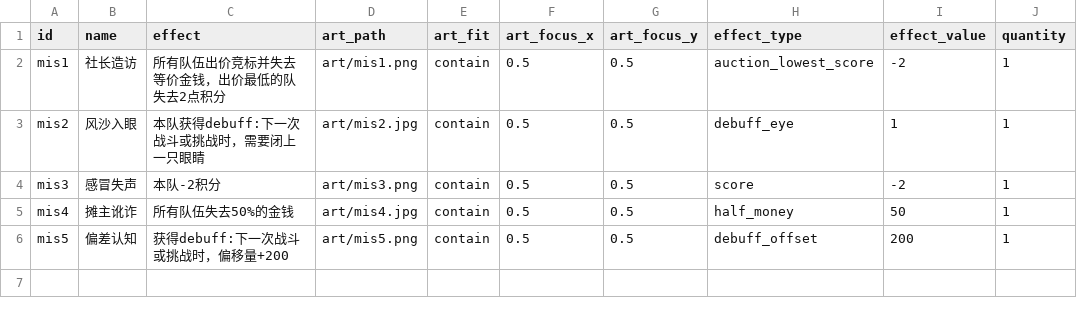
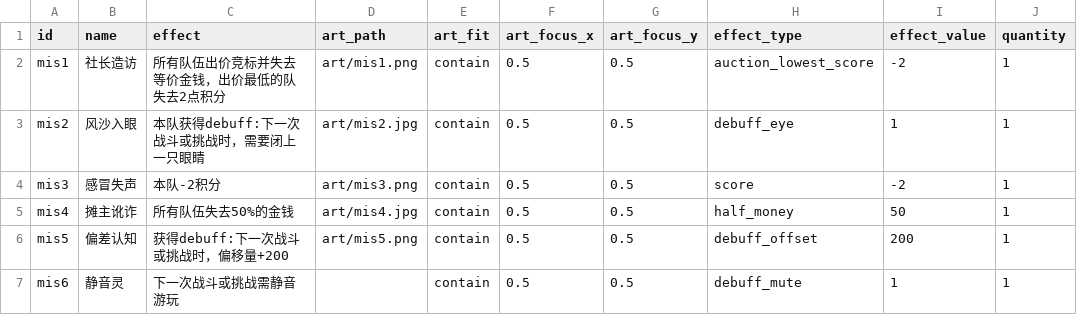
Before and after one commit to taiyehu/UESTC-CDMGA, a CSV file: game-service/content/misfortunes.csv, drawn as a sheet; the diff names each change by its address in the sheet, - before the commit and + after, or states it on an @@ line.

```diff
--- a/game-service/content/misfortunes.csv
+++ b/game-service/content/misfortunes.csv
+row 7: mis6 | 静音灵 | 下一次战斗或挑战需静音游玩 |  | contain | 0.5 | 0.5 | debuff_mute | 1 | 1
```
Also changed, not shown: game-service/content/events.csv, game-service/content/hand.csv, 41 other files.
